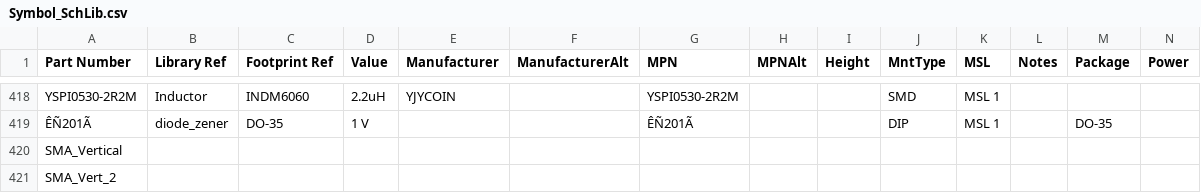
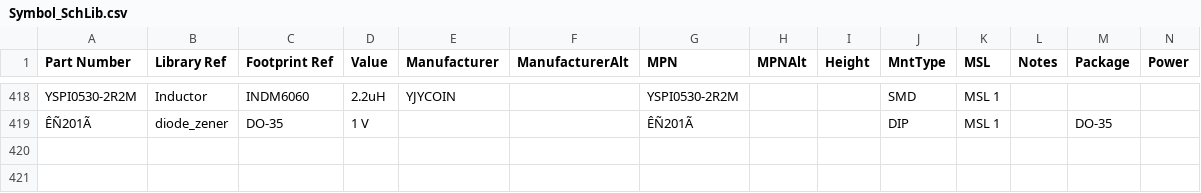
Before and after one commit to anton7191/_Altium_lib, a CSV file: Symbol_SchLib.csv, drawn as a sheet; only a part is shown, gaps mark what is left out; rows hold the shown columns only; the diff names each change by its address in the sheet, - before the commit and + after, or states it on an @@ line.

Commit message:
delete test parts

```diff
--- a/Symbol_SchLib.csv
+++ b/Symbol_SchLib.csv
-row 420: SMA_Vertical
-row 421: SMA_Vert_2
```
